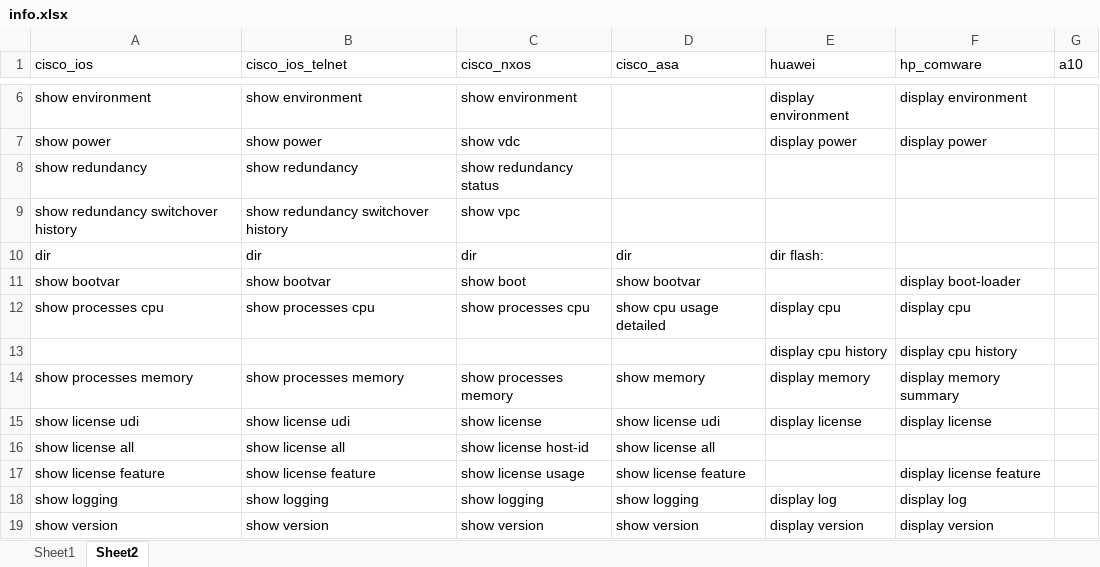
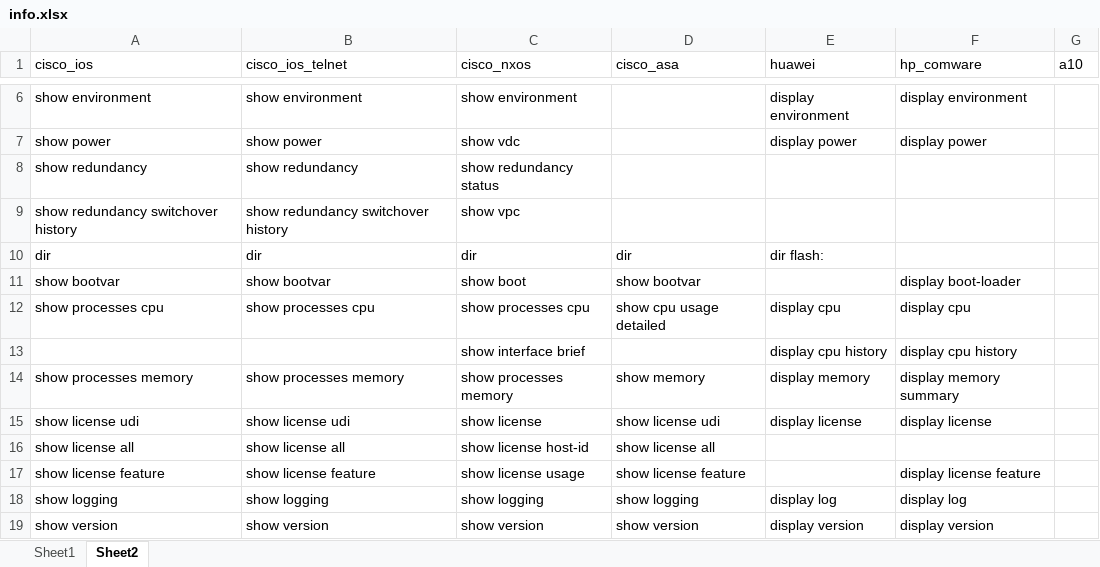
Before and after one commit to icefire-ken/devices_inspection, an Excel workbook: info.xlsx, sheet Sheet2, drawn as a sheet; only a part is shown, gaps mark what is left out; values as stored, in another font and other column widths than the file's, no borders; the diff names each change by its address in the sheet, - before the commit and + after, or states it on an @@ line.

```diff
--- a/info.xlsx (sheet Sheet2)
+++ b/info.xlsx (sheet Sheet2)
-C13 (cisco_nxos): (empty)
+C13 (cisco_nxos): show interface brief
```
Also changed, not shown: 1 other file.
